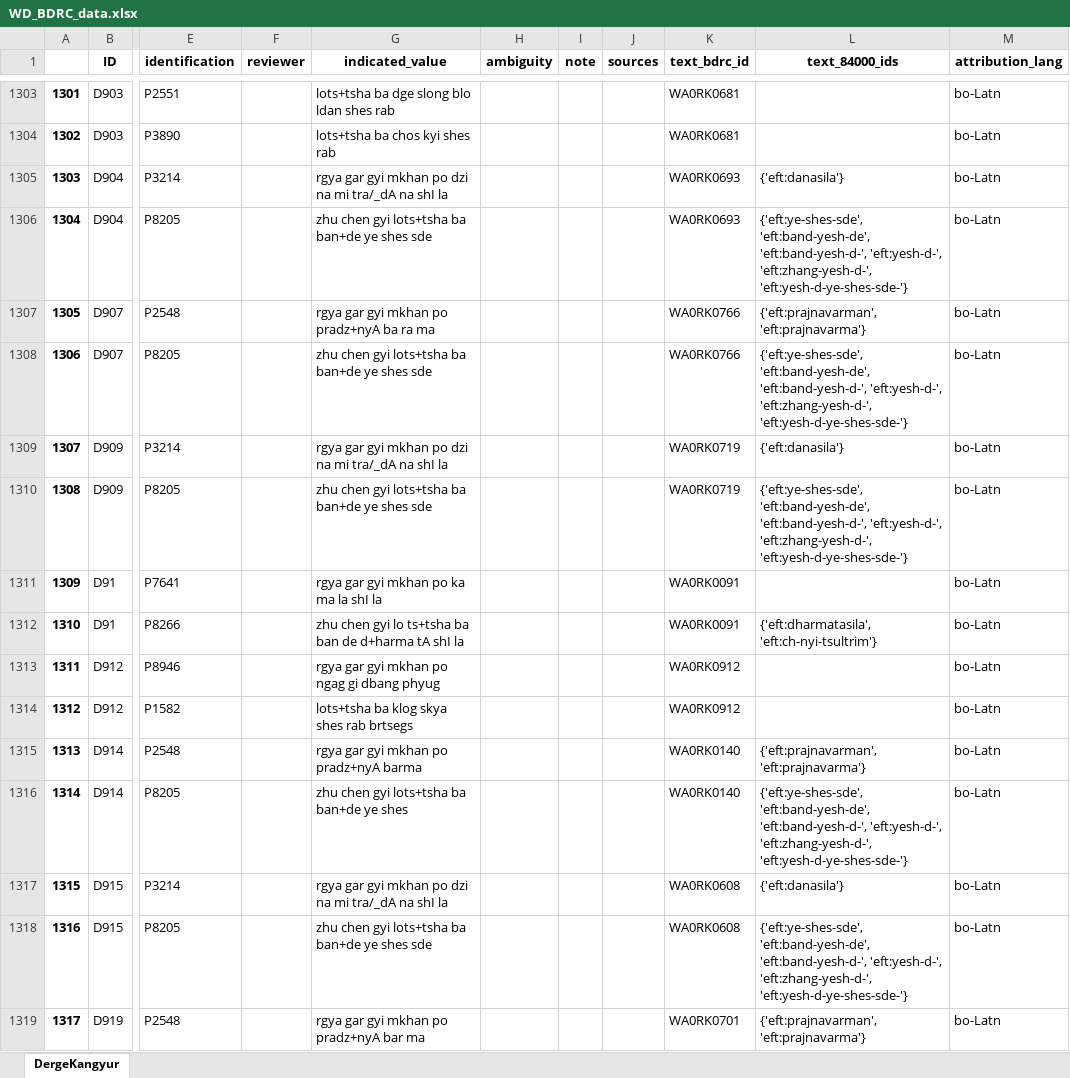
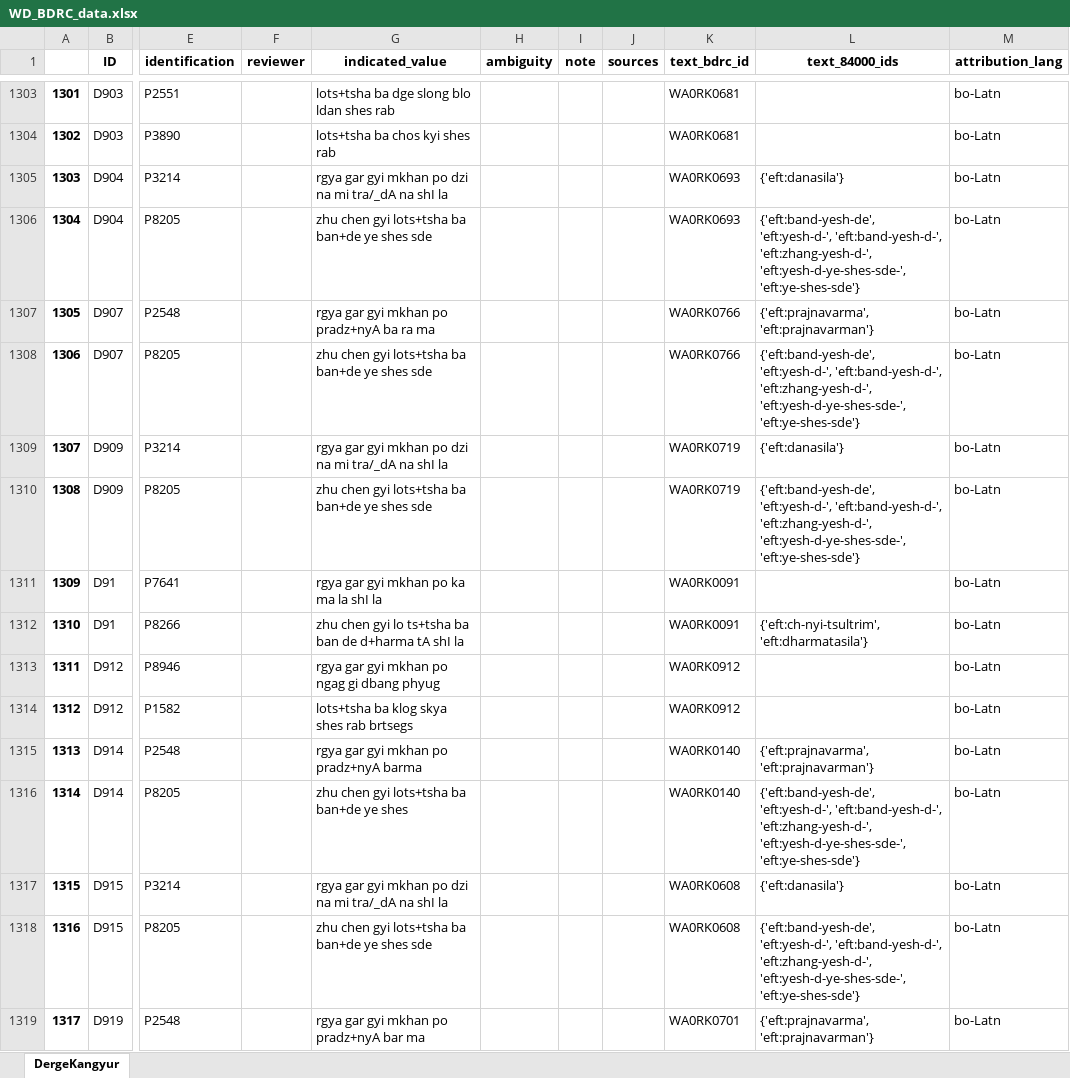
Before and after one commit to wkdewey/xml-parsing, an Excel workbook: WD_BDRC_data.xlsx, sheet DergeKangyur, drawn as a sheet; only a part is shown, gaps mark what is left out; values as stored, in another font and other column widths than the file's, no borders; the diff covers the shown part only; the diff names each change by its address in the sheet, - before the commit and + after, or states it on an @@ line.

```diff
--- a/WD_BDRC_data.xlsx (sheet DergeKangyur)
+++ b/WD_BDRC_data.xlsx (sheet DergeKangyur)
-L1306 (text_84000_ids): {'eft:ye-shes-sde', 'eft:band-yesh-de', 'eft:band-yesh-d-', 'eft:yesh-d-', 'eft:zhang-yesh-d-', 'eft:yesh-d-ye-shes-sde-'}
+L1306 (text_84000_ids): {'eft:band-yesh-de', 'eft:yesh-d-', 'eft:band-yesh-d-', 'eft:zhang-yesh-d-', 'eft:yesh-d-ye-shes-sde-', 'eft:ye-shes-sde'}
-L1307 (text_84000_ids): {'eft:prajnavarman', 'eft:prajnavarma'}
+L1307 (text_84000_ids): {'eft:prajnavarma', 'eft:prajnavarman'}
-L1308 (text_84000_ids): {'eft:ye-shes-sde', 'eft:band-yesh-de', 'eft:band-yesh-d-', 'eft:yesh-d-', 'eft:zhang-yesh-d-', 'eft:yesh-d-ye-shes-sde-'}
+L1308 (text_84000_ids): {'eft:band-yesh-de', 'eft:yesh-d-', 'eft:band-yesh-d-', 'eft:zhang-yesh-d-', 'eft:yesh-d-ye-shes-sde-', 'eft:ye-shes-sde'}
-L1310 (text_84000_ids): {'eft:ye-shes-sde', 'eft:band-yesh-de', 'eft:band-yesh-d-', 'eft:yesh-d-', 'eft:zhang-yesh-d-', 'eft:yesh-d-ye-shes-sde-'}
+L1310 (text_84000_ids): {'eft:band-yesh-de', 'eft:yesh-d-', 'eft:band-yesh-d-', 'eft:zhang-yesh-d-', 'eft:yesh-d-ye-shes-sde-', 'eft:ye-shes-sde'}
-L1312 (text_84000_ids): {'eft:dharmatasila', 'eft:ch-nyi-tsultrim'}
+L1312 (text_84000_ids): {'eft:ch-nyi-tsultrim', 'eft:dharmatasila'}
-L1315 (text_84000_ids): {'eft:prajnavarman', 'eft:prajnavarma'}
+L1315 (text_84000_ids): {'eft:prajnavarma', 'eft:prajnavarman'}
-L1316 (text_84000_ids): {'eft:ye-shes-sde', 'eft:band-yesh-de', 'eft:band-yesh-d-', 'eft:yesh-d-', 'eft:zhang-yesh-d-', 'eft:yesh-d-ye-shes-sde-'}
+L1316 (text_84000_ids): {'eft:band-yesh-de', 'eft:yesh-d-', 'eft:band-yesh-d-', 'eft:zhang-yesh-d-', 'eft:yesh-d-ye-shes-sde-', 'eft:ye-shes-sde'}
-L1318 (text_84000_ids): {'eft:ye-shes-sde', 'eft:band-yesh-de', 'eft:band-yesh-d-', 'eft:yesh-d-', 'eft:zhang-yesh-d-', 'eft:yesh-d-ye-shes-sde-'}
+L1318 (text_84000_ids): {'eft:band-yesh-de', 'eft:yesh-d-', 'eft:band-yesh-d-', 'eft:zhang-yesh-d-', 'eft:yesh-d-ye-shes-sde-', 'eft:ye-shes-sde'}
-L1319 (text_84000_ids): {'eft:prajnavarman', 'eft:prajnavarma'}
+L1319 (text_84000_ids): {'eft:prajnavarma', 'eft:prajnavarman'}
```
Also changed, not shown: 16 added rows, 20 removed rows, 654 edited cells and row numbers in column A elsewhere in this sheet, all_person_matches.xlsx, data-export/ATII - Tentative template.xlsx, 6 other files.
